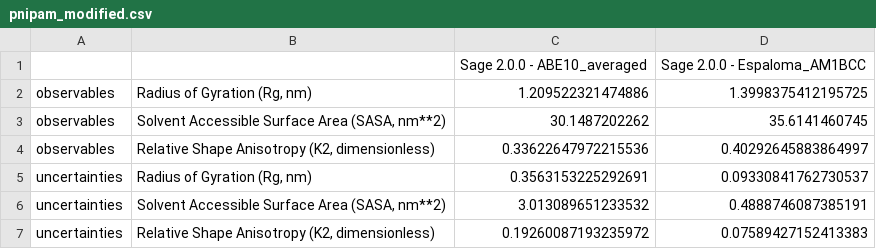
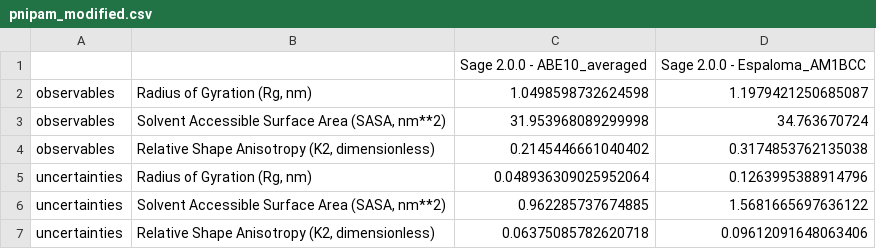
Before and after one commit to timbernat/polymer_workspace, a CSV file: data_for_paper/openff_data/pnipam_modified.csv, drawn as a sheet.

```diff
--- a/data_for_paper/openff_data/pnipam_modified.csv
+++ b/data_for_paper/openff_data/pnipam_modified.csv
@@ -1,7 +1,7 @@
 ,,Sage 2.0.0 - ABE10_averaged,Sage 2.0.0 - Espaloma_AM1BCC
-observables,"Radius of Gyration (Rg, nm)",1.209522321474886,1.3998375412195725
-observables,"Solvent Accessible Surface Area (SASA, nm**2)",30.1487202262,35.6141460745
-observables,"Relative Shape Anisotropy (K2, dimensionless)",0.33622647972215536,0.40292645883864997
-uncertainties,"Radius of Gyration (Rg, nm)",0.3563153225292691,0.09330841762730537
-uncertainties,"Solvent Accessible Surface Area (SASA, nm**2)",3.013089651233532,0.4888746087385191
-uncertainties,"Relative Shape Anisotropy (K2, dimensionless)",0.19260087193235972,0.07589427152413383
+observables,"Radius of Gyration (Rg, nm)",1.0498598732624598,1.1979421250685087
+observables,"Solvent Accessible Surface Area (SASA, nm**2)",31.953968089299998,34.763670724
+observables,"Relative Shape Anisotropy (K2, dimensionless)",0.2145446661040402,0.3174853762135038
+uncertainties,"Radius of Gyration (Rg, nm)",0.048936309025952064,0.1263995388914796
+uncertainties,"Solvent Accessible Surface Area (SASA, nm**2)",0.962285737674885,1.5681665697636122
+uncertainties,"Relative Shape Anisotropy (K2, dimensionless)",0.06375085782620718,0.09612091648063406
```
Also changed, not shown: data_for_paper/combined_data/peg_modified.csv, data_for_paper/combined_data/pnipam_modified.csv, 2 other files.
